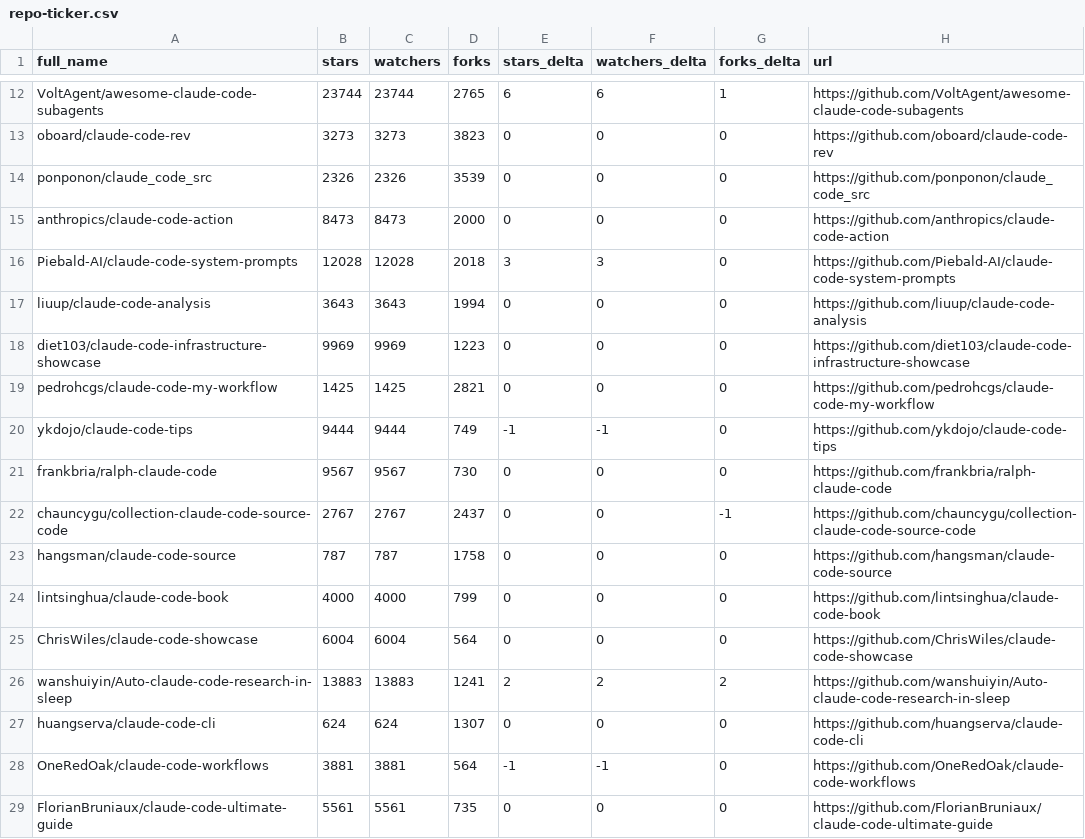
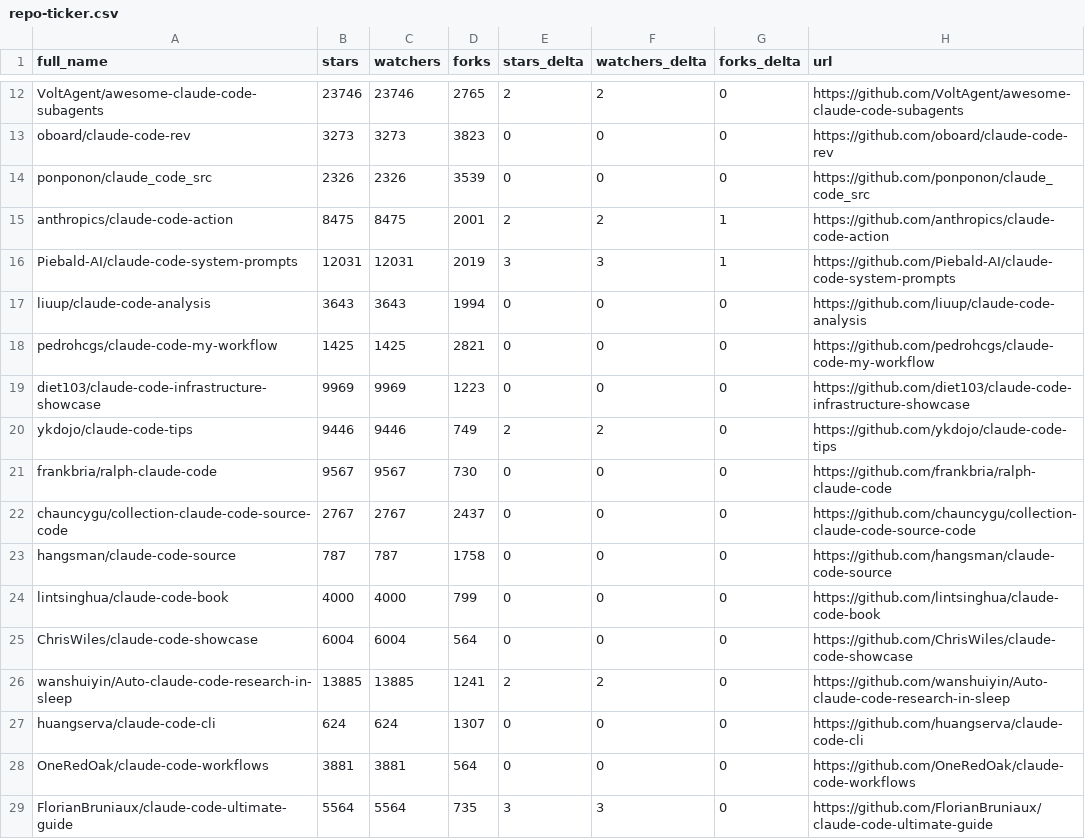
Before and after one commit to tiennh93/awesome-claude-code, a CSV file: data/repo-ticker.csv, drawn as a sheet; only a part is shown, gaps mark what is left out; the diff covers the shown part only; the diff names each change by its address in the sheet, - before the commit and + after, or states it on an @@ line.

```diff
--- a/data/repo-ticker.csv
+++ b/data/repo-ticker.csv
-B12 (stars): 23744
+B12 (stars): 23746
-C12 (watchers): 23744
+C12 (watchers): 23746
-E12 (stars_delta): 6
+E12 (stars_delta): 2
-F12 (watchers_delta): 6
+F12 (watchers_delta): 2
-G12 (forks_delta): 1
+G12 (forks_delta): 0
-B15 (stars): 8473
+B15 (stars): 8475
-C15 (watchers): 8473
+C15 (watchers): 8475
-D15 (forks): 2000
+D15 (forks): 2001
-E15 (stars_delta): 0
+E15 (stars_delta): 2
-F15 (watchers_delta): 0
+F15 (watchers_delta): 2
-G15:G16 (forks_delta): 0
+G15:G16 (forks_delta): 1
-B16 (stars): 12028
+B16 (stars): 12031
-C16 (watchers): 12028
+C16 (watchers): 12031
-D16 (forks): 2018
+D16 (forks): 2019
@@ row 19 moved to row 18: pedrohcgs/claude-code-my-workflow @@
-B20 (stars): 9444
+B20 (stars): 9446
-C20 (watchers): 9444
+C20 (watchers): 9446
-E20 (stars_delta): -1
+E20 (stars_delta): 2
-F20 (watchers_delta): -1
+F20 (watchers_delta): 2
-G22 (forks_delta): -1
+G22 (forks_delta): 0
-B26 (stars): 13883
+B26 (stars): 13885
-C26 (watchers): 13883
+C26 (watchers): 13885
-G26 (forks_delta): 2
+G26 (forks_delta): 0
-E28 (stars_delta): -1
+E28 (stars_delta): 0
-F28 (watchers_delta): -1
+F28 (watchers_delta): 0
-B29 (stars): 5561
+B29 (stars): 5564
-C29 (watchers): 5561
+C29 (watchers): 5564
-E29 (stars_delta): 0
+E29 (stars_delta): 3
-F29 (watchers_delta): 0
+F29 (watchers_delta): 3
```
Also changed, not shown: 4 added rows, 4 removed rows, 1 moved row and 100 edited cells elsewhere in this file, 2 other files.
